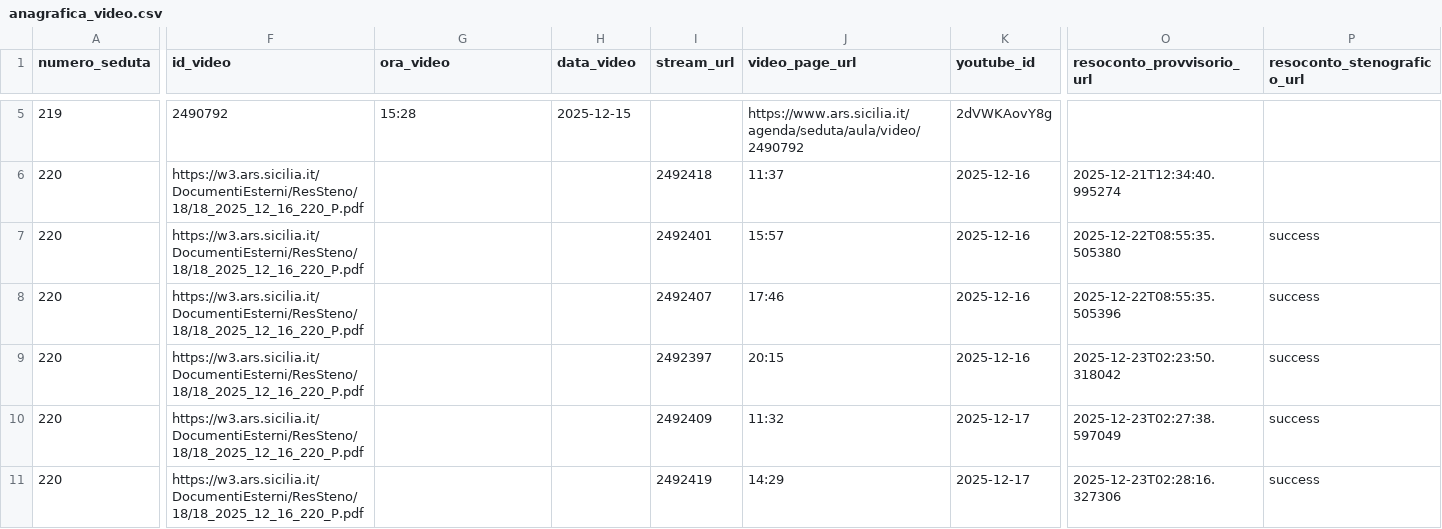
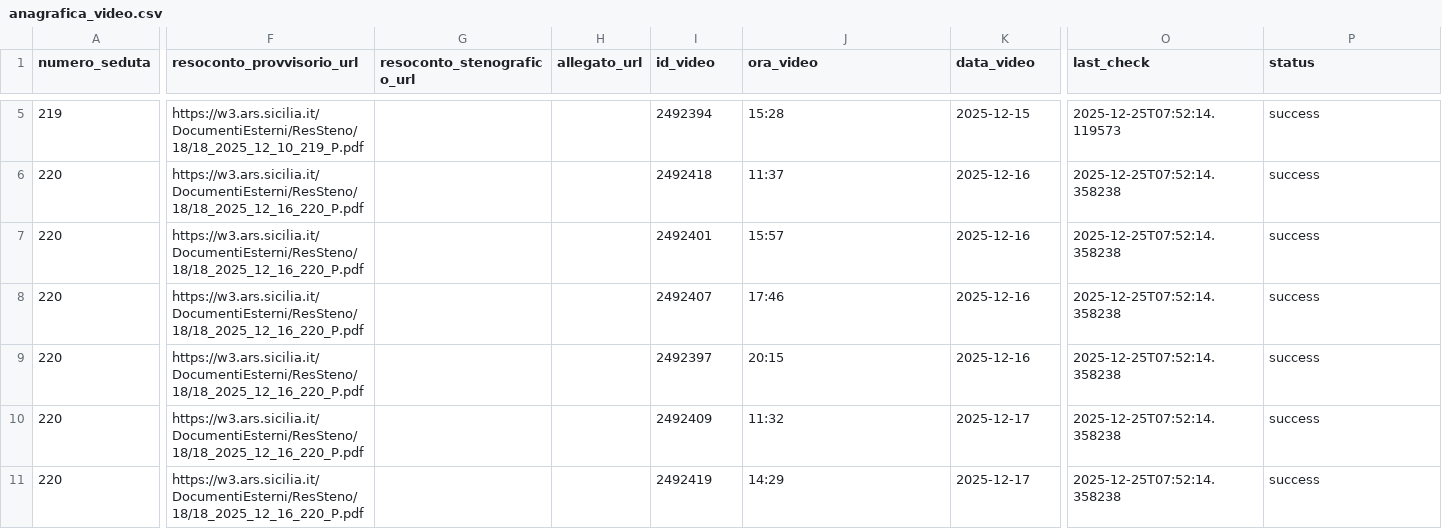
Before and after one commit to aborruso/ars_sicilia, a CSV file: data/anagrafica_video.csv, drawn as a sheet; only a part is shown, gaps mark what is left out; the diff covers the shown part only; the diff names each change by its address in the sheet, - before the commit and + after, or states it on an @@ line.

Commit message:
fix: ricostruisci anagrafica con colonne allineate e youtube_id da playlist

```diff
--- a/data/anagrafica_video.csv
+++ b/data/anagrafica_video.csv
-F1: id_video
+F1: resoconto_provvisorio_url
-G1: ora_video
+G1: resoconto_stenografico_url
-H1: data_video
+H1: allegato_url
-I1: stream_url
+I1: id_video
-J1: video_page_url
+J1: ora_video
-K1: youtube_id
+K1: data_video
-O1: resoconto_provvisorio_url
+O1: last_check
-P1: resoconto_stenografico_url
+P1: status
-F5 (resoconto_provvisorio_url): 2490792
+F5 (resoconto_provvisorio_url): https://w3.ars.sicilia.it/DocumentiEsterni/ResSteno/18/18_2025_12_10_219_P.pdf
-G5 (resoconto_stenografico_url): 15:28
+G5 (resoconto_stenografico_url): (empty)
-H5 (allegato_url): 2025-12-15
+H5 (allegato_url): (empty)
-I5 (id_video): (empty)
+I5 (id_video): 2492394
-J5 (ora_video): https://www.ars.sicilia.it/agenda/seduta/aula/video/2490792
+J5 (ora_video): 15:28
-K5 (data_video): 2dVWKAovY8g
+K5 (data_video): 2025-12-15
-O5 (last_check): (empty)
+O5 (last_check): 2025-12-25T07:52:14.119573
-P5:P6 (status): (empty)
+P5:P6 (status): success
-O6 (last_check): 2025-12-21T12:34:40.995274
+O6 (last_check): 2025-12-25T07:52:14.358238
-O7 (last_check): 2025-12-22T08:55:35.505380
+O7 (last_check): 2025-12-25T07:52:14.358238
-O8 (last_check): 2025-12-22T08:55:35.505396
+O8 (last_check): 2025-12-25T07:52:14.358238
-O9 (last_check): 2025-12-23T02:23:50.318042
+O9 (last_check): 2025-12-25T07:52:14.358238
-O10 (last_check): 2025-12-23T02:27:38.597049
+O10 (last_check): 2025-12-25T07:52:14.358238
-O11 (last_check): 2025-12-23T02:28:16.327306
+O11 (last_check): 2025-12-25T07:52:14.358238
```
Also changed, not shown: 58 edited cells elsewhere in this file.
